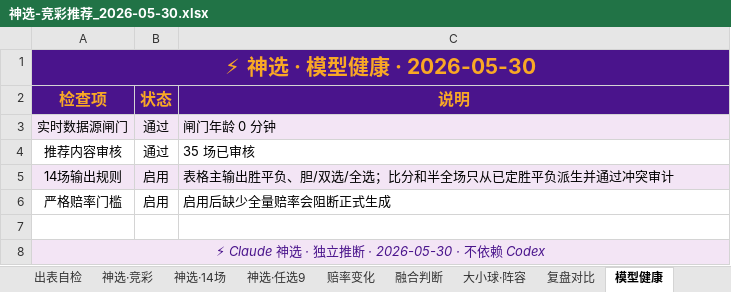
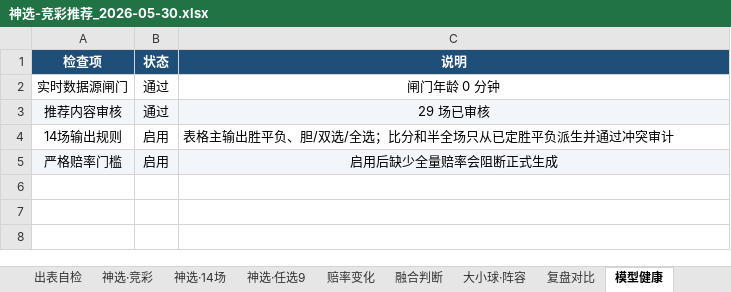
Before and after one commit to prenticeleogomez466-sys/-, an Excel workbook: 推荐产出/神选-竞彩推荐_2026-05-30.xlsx, sheet 模型健康, drawn as a sheet; values as stored, in another font and other column widths than the file's, no borders; removed rows and columns are numbered as before the commit, all else as after; the diff names each change by its address in the sheet, - before the commit and + after, or states it on an @@ line.

```diff
--- a/推荐产出/神选-竞彩推荐_2026-05-30.xlsx (sheet 模型健康)
+++ b/推荐产出/神选-竞彩推荐_2026-05-30.xlsx (sheet 模型健康)
-row 1: ⚡ 神选 · 模型健康 · 2026-05-30
@@ A1:C1 fill: #4A148C → #1F4E78, text colour: #F9A825 → #FFFFFF, text size: smaller @@
-A2:C2 fill: #F3E5F5
+A2:C2 fill: none
-C2:C3 alignment: left
+C2:C3 alignment: center
-A3:C3 fill: none
+A3:C3 fill: #F2F6FB
-C3 (说明): 35 场已审核
+C3 (说明): 29 场已审核
-A4:C4 fill: #F3E5F5
+A4:C4 fill: none
-A5:C5 fill: none
+A5:C5 fill: #F2F6FB
-C5 alignment: left
+C5 alignment: center
-row 7: (empty)
-row 8: ⚡ Claude 神选 · 独立推断 · 2026-05-30 · 不依赖 Codex
```
Also changed, not shown: sheet 赔率变化, sheet 复盘对比, sheet 神选·竞彩, sheet 融合判断, sheet 大小球·阵容, sheet 神选·14场, 2 more sheets, other sheet tabs, 1 other file.
